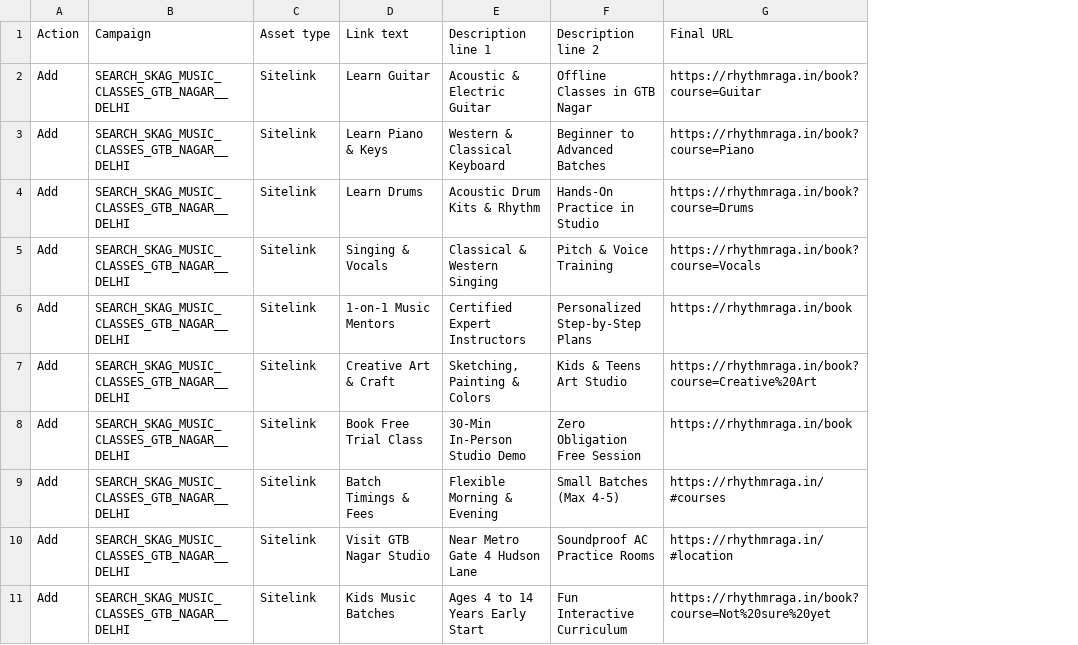
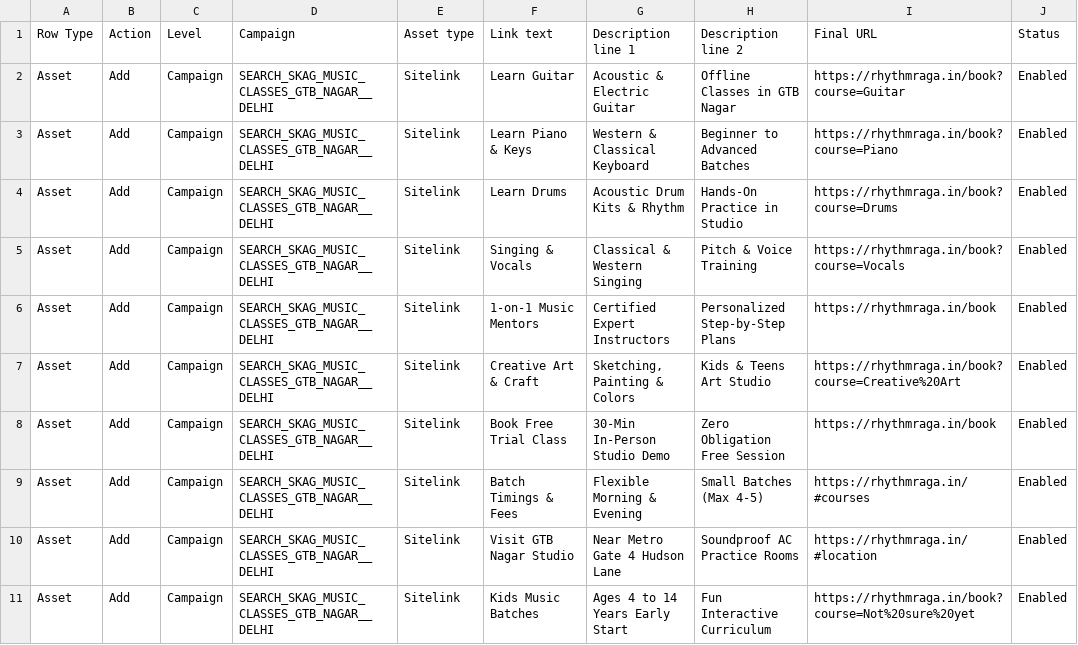
Before and after one commit to imareebkhan-design/rhythm-raga-landing, a CSV file: google_ads_upload_package/6_sitelinks.csv, drawn as a sheet; the diff names each change by its address in the sheet, - before the commit and + after, or states it on an @@ line.

Commit message:
fix(ads): add Row Type, Level and Status to asset and sitelink templates for Google Ads parser

```diff
--- a/google_ads_upload_package/6_sitelinks.csv
+++ b/google_ads_upload_package/6_sitelinks.csv
+column A (Row Type), rows 2-11: all Asset
+column C (Level), rows 2-11: all Campaign
+column J (Status), rows 2-11: all Enabled
```
Also changed, not shown: google_ads_upload_package/7_callouts_and_snippets.csv, 1 other file.
